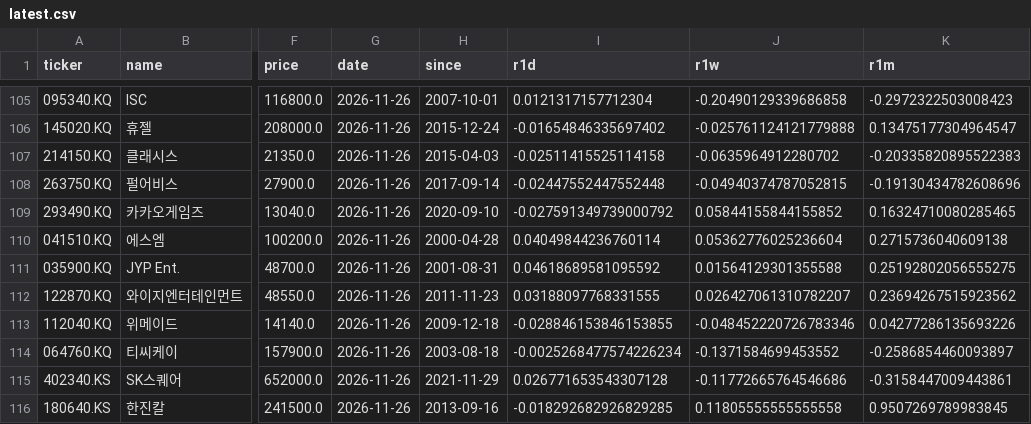
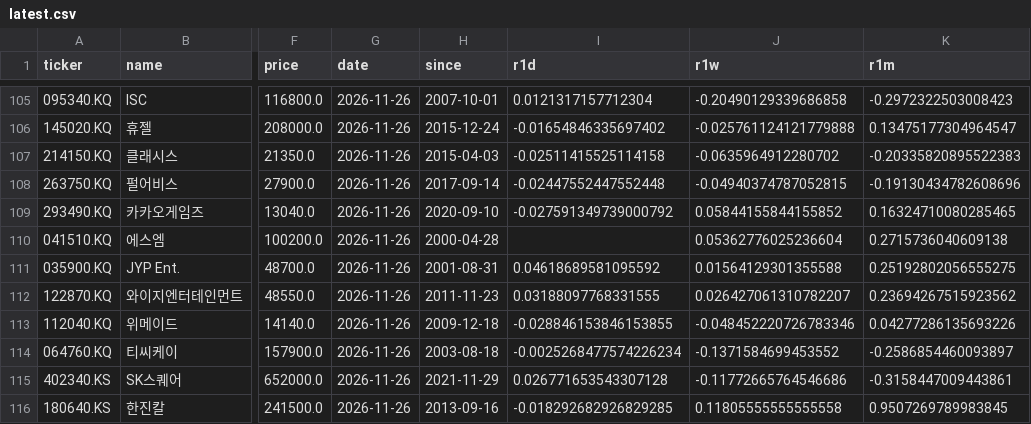
Before and after one commit to inwonc4524-code/Stock_Forecast, a CSV file: docs/latest.csv, drawn as a sheet; only a part is shown, gaps mark what is left out; the diff names each change by its address in the sheet, - before the commit and + after, or states it on an @@ line.

```diff
--- a/docs/latest.csv
+++ b/docs/latest.csv
-I110 (r1d): 0.04049844236760114
+I110 (r1d): (empty)
```
Also changed, not shown: 4 other files.
